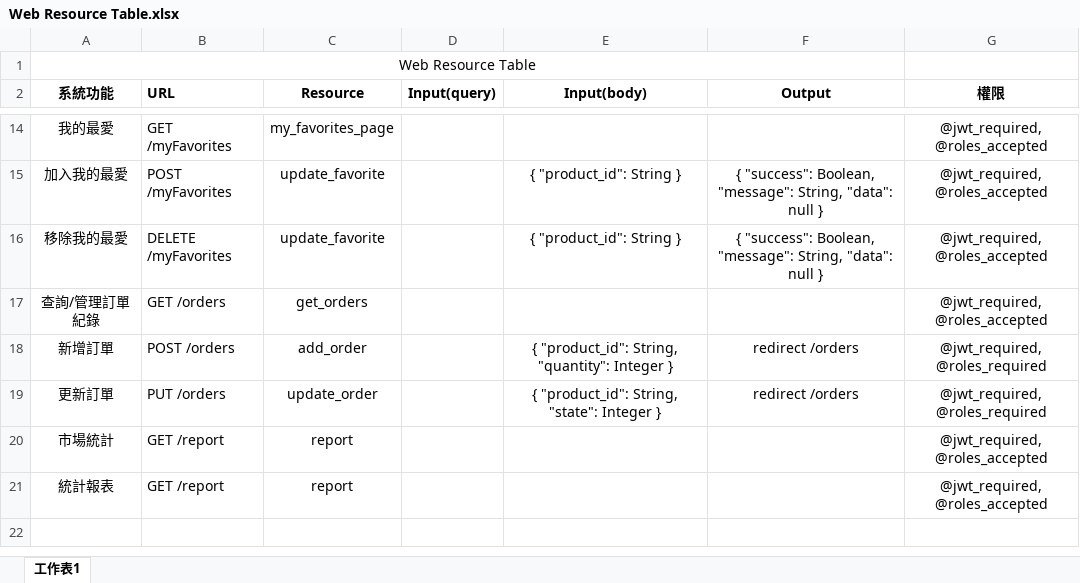
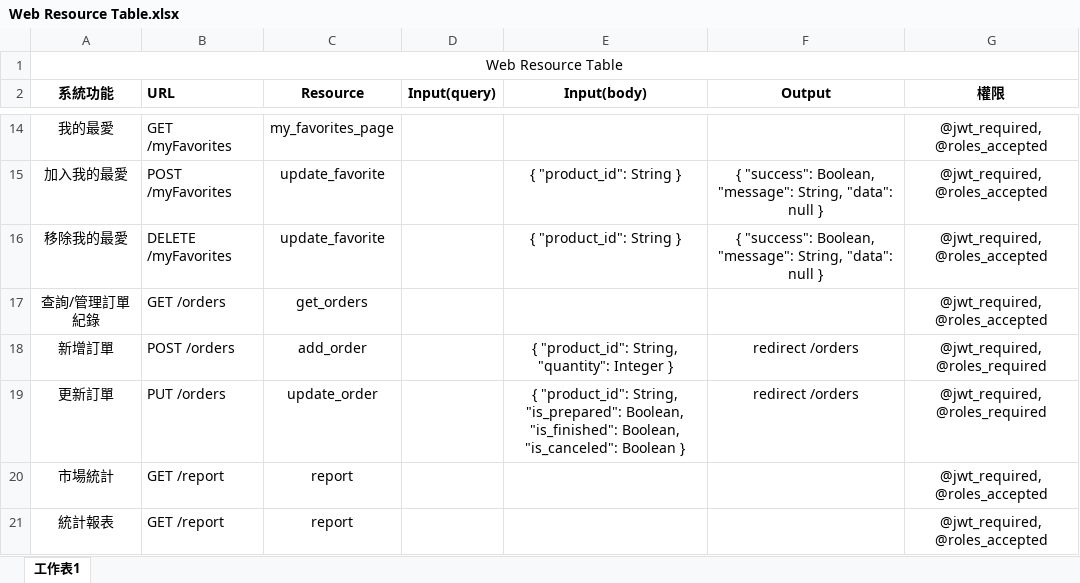
Before and after one commit to guyleaf/NTUT-chatbot, an Excel workbook: project/Web Resource Table.xlsx, sheet 工作表1, drawn as a sheet; only a part is shown, gaps mark what is left out; values as stored, in another font and other column widths than the file's, no borders; table styles not drawn; the diff names each change by its address in the sheet, - before the commit and + after, or states it on an @@ line.

```diff
--- a/project/Web Resource Table.xlsx (sheet 工作表1)
+++ b/project/Web Resource Table.xlsx (sheet 工作表1)
-A1:F1 merged
+A1:G1 merged
-E19 (Input(body)): …"product_id": String, "state": Integer }
+E19 (Input(body)): …"product_id": String, "is_prepared": Boolean, "is_finished": Boolean, "is_canceled": Boolean }
```
Also changed, not shown: 2 other files.
